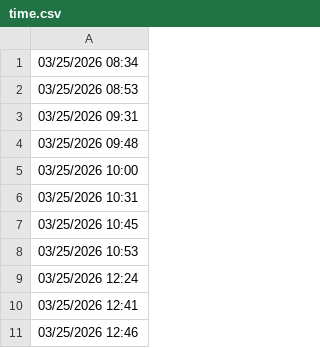
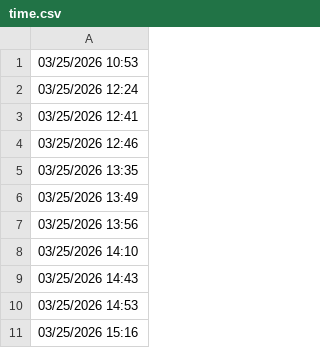
Before and after one commit to lethanhtannhat/tiffanyhoang30thang3nam2026, a CSV file: time.csv, drawn as a sheet; only a part is shown; the shorter side is filled out with more unchanged rows.

```diff
--- a/time.csv
+++ b/time.csv
@@ -1,8 +1 @@
-03/25/2026 08:34
-03/25/2026 08:53
-03/25/2026 09:31
-03/25/2026 09:48
-03/25/2026 10:00
-03/25/2026 10:31
-03/25/2026 10:45
 03/25/2026 10:53
```
Also changed, not shown: 1 other file.
